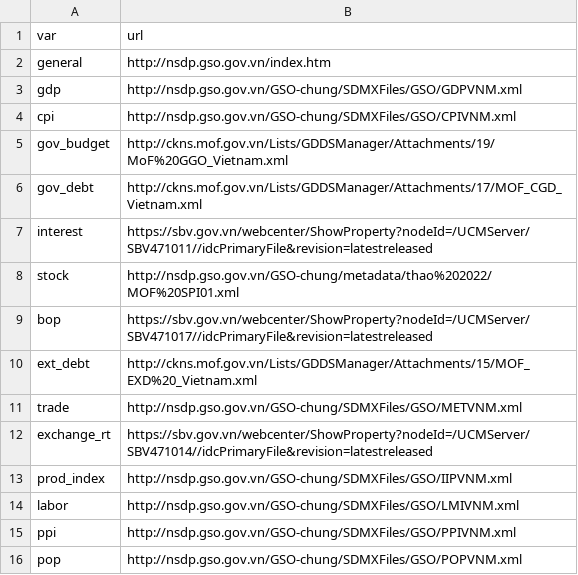
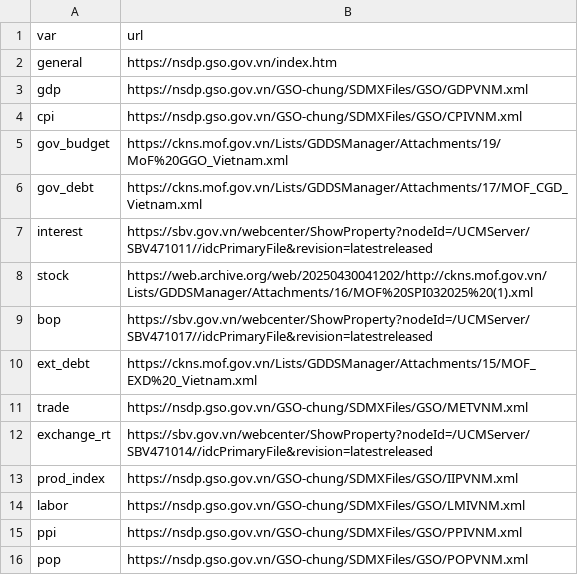
Before and after one commit to thanhqtran/gso-macro-monitor, a CSV file: dsbb_database.csv, drawn as a sheet.

Commit message:
update database

```diff
--- a/dsbb_database.csv
+++ b/dsbb_database.csv
@@ -1,16 +1,16 @@
 var,url
-general,http://nsdp.gso.gov.vn/index.htm
-gdp,http://nsdp.gso.gov.vn/GSO-chung/SDMXFiles/GSO/GDPVNM.xml
-cpi,http://nsdp.gso.gov.vn/GSO-chung/SDMXFiles/GSO/CPIVNM.xml
-gov_budget,http://ckns.mof.gov.vn/Lists/GDDSManager/Attachments/19/MoF%20GGO_Vietnam.xml
-gov_debt,http://ckns.mof.gov.vn/Lists/GDDSManager/Attachments/17/MOF_CGD_Vietnam.xml
+general,https://nsdp.gso.gov.vn/index.htm
+gdp,https://nsdp.gso.gov.vn/GSO-chung/SDMXFiles/GSO/GDPVNM.xml
+cpi,https://nsdp.gso.gov.vn/GSO-chung/SDMXFiles/GSO/CPIVNM.xml
+gov_budget,https://ckns.mof.gov.vn/Lists/GDDSManager/Attachments/19/MoF%20GGO_Vietnam.xml
+gov_debt,https://ckns.mof.gov.vn/Lists/GDDSManager/Attachments/17/MOF_CGD_Vietnam.xml
 interest,https://sbv.gov.vn/webcenter/ShowProperty?nodeId=/UCMServer/SBV471011//idcPrimaryFile&revision=latestreleased
-stock,http://nsdp.gso.gov.vn/GSO-chung/metadata/thao%202022/MOF%20SPI01.xml
+stock,https://web.archive.org/web/20250430041202/http://ckns.mof.gov.vn/Lists/GDDSManager/Attachments/16/MOF%20SPI032025%20(1).xml
 bop,https://sbv.gov.vn/webcenter/ShowProperty?nodeId=/UCMServer/SBV471017//idcPrimaryFile&revision=latestreleased
-ext_debt,http://ckns.mof.gov.vn/Lists/GDDSManager/Attachments/15/MOF_EXD%20_Vietnam.xml
-trade,http://nsdp.gso.gov.vn/GSO-chung/SDMXFiles/GSO/METVNM.xml
+ext_debt,https://ckns.mof.gov.vn/Lists/GDDSManager/Attachments/15/MOF_EXD%20_Vietnam.xml
+trade,https://nsdp.gso.gov.vn/GSO-chung/SDMXFiles/GSO/METVNM.xml
 exchange_rt,https://sbv.gov.vn/webcenter/ShowProperty?nodeId=/UCMServer/SBV471014//idcPrimaryFile&revision=latestreleased
-prod_index,http://nsdp.gso.gov.vn/GSO-chung/SDMXFiles/GSO/IIPVNM.xml
-labor,http://nsdp.gso.gov.vn/GSO-chung/SDMXFiles/GSO/LMIVNM.xml
-ppi,http://nsdp.gso.gov.vn/GSO-chung/SDMXFiles/GSO/PPIVNM.xml
-pop,http://nsdp.gso.gov.vn/GSO-chung/SDMXFiles/GSO/POPVNM.xml
+prod_index,https://nsdp.gso.gov.vn/GSO-chung/SDMXFiles/GSO/IIPVNM.xml
+labor,https://nsdp.gso.gov.vn/GSO-chung/SDMXFiles/GSO/LMIVNM.xml
+ppi,https://nsdp.gso.gov.vn/GSO-chung/SDMXFiles/GSO/PPIVNM.xml
+pop,https://nsdp.gso.gov.vn/GSO-chung/SDMXFiles/GSO/POPVNM.xml
```
Also changed, not shown: 5 other files.
